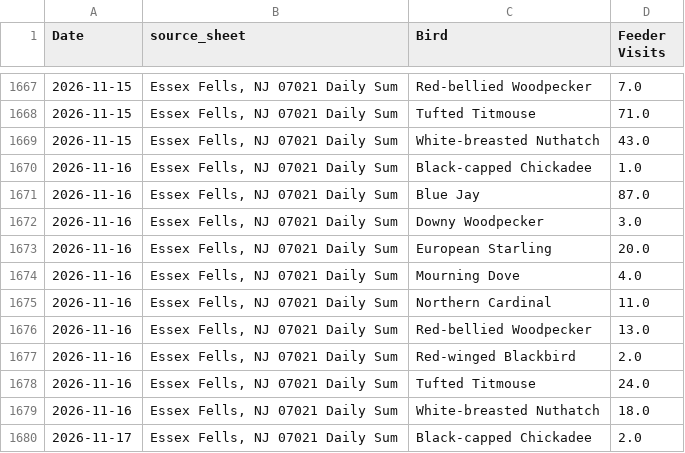
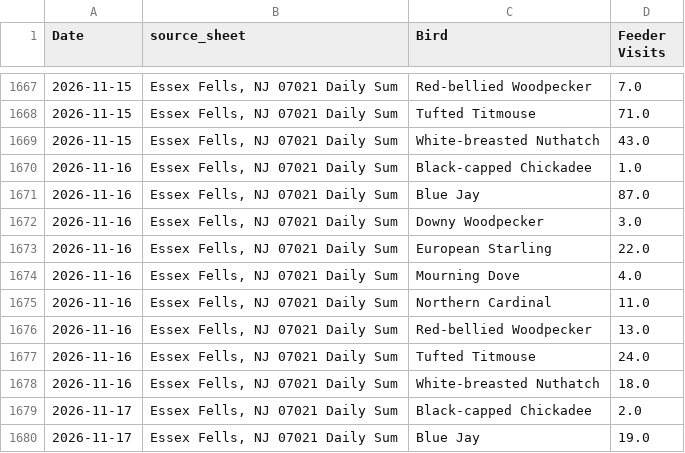
Before and after one commit to david-j-cox/backyard-ecology, a CSV file: data/daily_summaries_all_locations.csv, drawn as a sheet; only a part is shown, gaps mark what is left out; the shorter side is filled out with more unchanged rows; the diff covers the shown part only.

```diff
--- a/data/daily_summaries_all_locations.csv
+++ b/data/daily_summaries_all_locations.csv
@@ -1672,3 +1672,3 @@ Date,source_sheet,Bird,Feeder Visits
 2026-11-16,"Essex Fells, NJ 07021 Daily Sum",Downy Woodpecker,3.0
-2026-11-16,"Essex Fells, NJ 07021 Daily Sum",European Starling,20.0
+2026-11-16,"Essex Fells, NJ 07021 Daily Sum",European Starling,22.0
 2026-11-16,"Essex Fells, NJ 07021 Daily Sum",Mourning Dove,4.0
@@ -1676,3 +1676,2 @@ Date,source_sheet,Bird,Feeder Visits
 2026-11-16,"Essex Fells, NJ 07021 Daily Sum",Red-bellied Woodpecker,13.0
-2026-11-16,"Essex Fells, NJ 07021 Daily Sum",Red-winged Blackbird,2.0
 2026-11-16,"Essex Fells, NJ 07021 Daily Sum",Tufted Titmouse,24.0
```
Also changed, not shown: 31 added rows elsewhere in this file, data/birdcast_data.csv, data/phase_change_data.csv, 13 other files.
